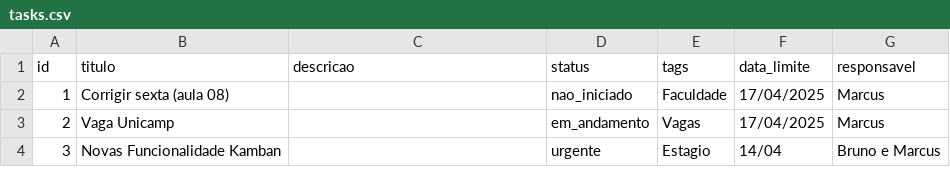
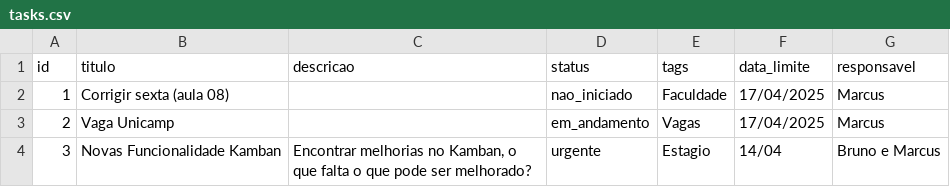
Before and after one commit to adirson52/gtd_kamban, a CSV file: public/tasks.csv, drawn as a sheet.

Commit message:
Edita tarefa 3: Novas Funcionalidade Kamban

```diff
--- a/public/tasks.csv
+++ b/public/tasks.csv
@@ -3,2 +3,2 @@ id,titulo,descricao,status,tags,data_limite,responsavel
 2,"Vaga Unicamp","","em_andamento","Vagas","17/04/2025","Marcus"
-3,"Novas Funcionalidade Kamban","","urgente","Estagio","14/04","Bruno e Marcus"
+3,"Novas Funcionalidade Kamban","Encontrar melhorias no Kamban, o que falta o que pode ser melhorado? ","urgente","Estagio","14/04","Bruno e Marcus"
```
